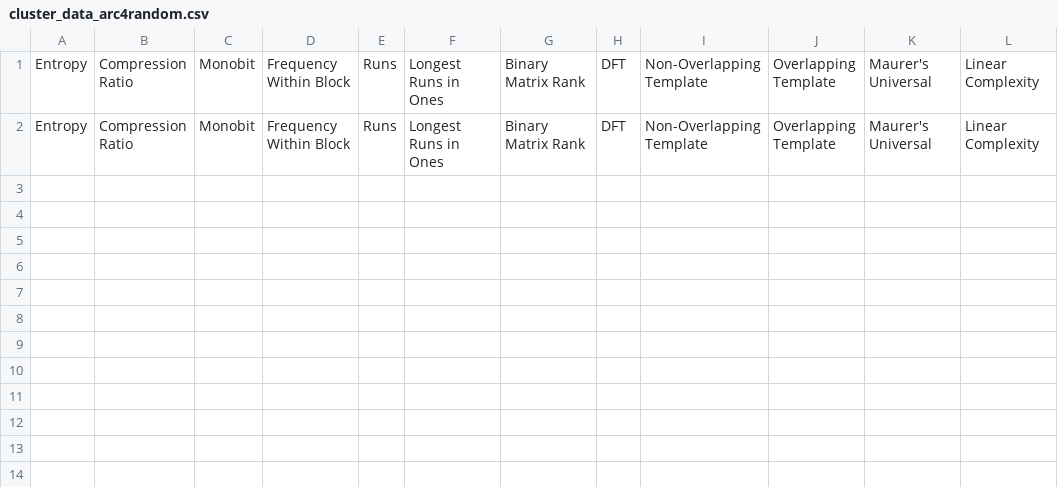
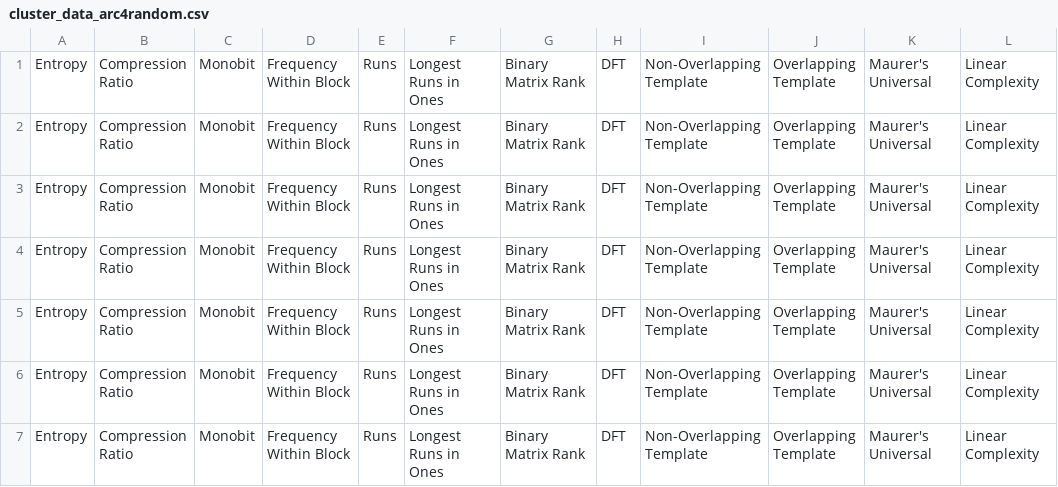
Before and after one commit to ayushboss/stream-ciphers, a CSV file: cluster_data_arc4random.csv, drawn as a sheet; the diff names each change by its address in the sheet, - before the commit and + after, or states it on an @@ line.

Commit message:
finished acquiring PCG64 and Mersenne Twister data

```diff
--- a/cluster_data_arc4random.csv
+++ b/cluster_data_arc4random.csv
+row 3: Entropy | Compression Ratio | Monobit | Frequency Within Block | Runs | Longest Runs in Ones | Binary Matrix Rank | DFT | Non-Overlapping Template | Overlapping Template | Maurer's Universal | Linear Complexity
+row 4: Entropy | Compression Ratio | Monobit | Frequency Within Block | Runs | Longest Runs in Ones | Binary Matrix Rank | DFT | Non-Overlapping Template | Overlapping Template | Maurer's Universal | Linear Complexity
+row 5: Entropy | Compression Ratio | Monobit | Frequency Within Block | Runs | Longest Runs in Ones | Binary Matrix Rank | DFT | Non-Overlapping Template | Overlapping Template | Maurer's Universal | Linear Complexity
+row 6: Entropy | Compression Ratio | Monobit | Frequency Within Block | Runs | Longest Runs in Ones | Binary Matrix Rank | DFT | Non-Overlapping Template | Overlapping Template | Maurer's Universal | Linear Complexity
+row 7: Entropy | Compression Ratio | Monobit | Frequency Within Block | Runs | Longest Runs in Ones | Binary Matrix Rank | DFT | Non-Overlapping Template | Overlapping Template | Maurer's Universal | Linear Complexity
```
Also changed, not shown: 6 other files.
